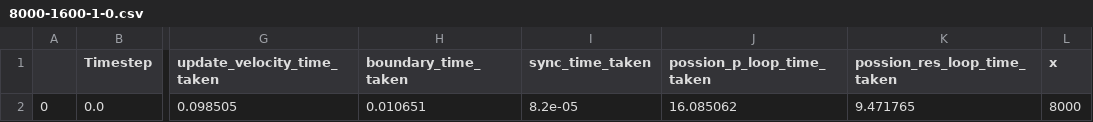
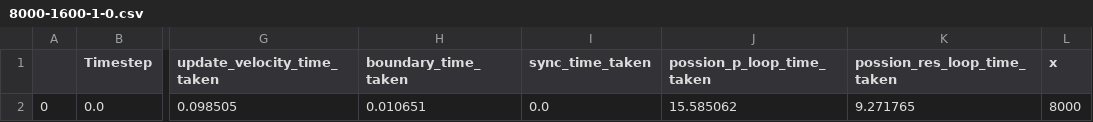
Before and after one commit to Scratchcat1/cs-402-coursework, a CSV file: cfd/timing_data/8000-1600-1-0.csv, drawn as a sheet; only a part is shown, gaps mark what is left out; the diff names each change by its address in the sheet, - before the commit and + after, or states it on an @@ line.

```diff
--- a/cfd/timing_data/8000-1600-1-0.csv
+++ b/cfd/timing_data/8000-1600-1-0.csv
-I2 (sync_time_taken): 8.2e-05
+I2 (sync_time_taken): 0.0
-J2 (possion_p_loop_time_taken): 16.085062
+J2 (possion_p_loop_time_taken): 15.585062
-K2 (possion_res_loop_time_taken): 9.471765
+K2 (possion_res_loop_time_taken): 9.271765
```
Also changed, not shown: cfd/timing_data/1000-200-1-0.csv, cfd/timing_data/2000-400-1-0.csv, 4 other files.
